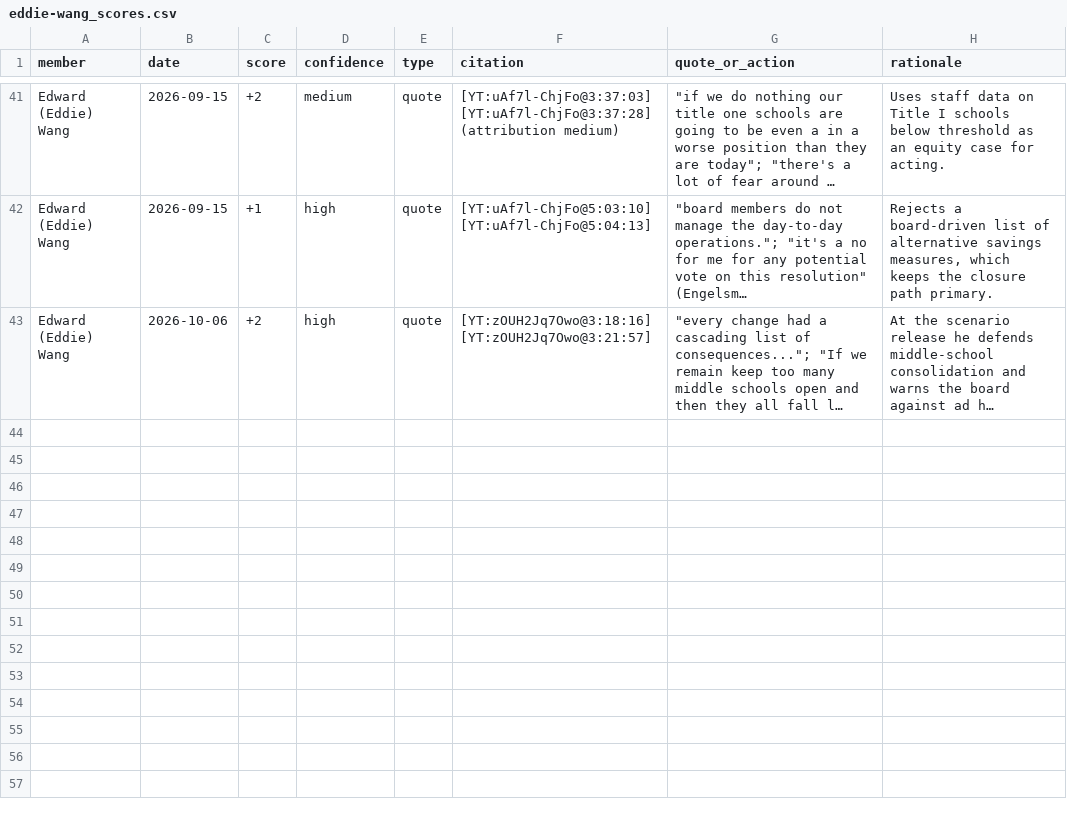
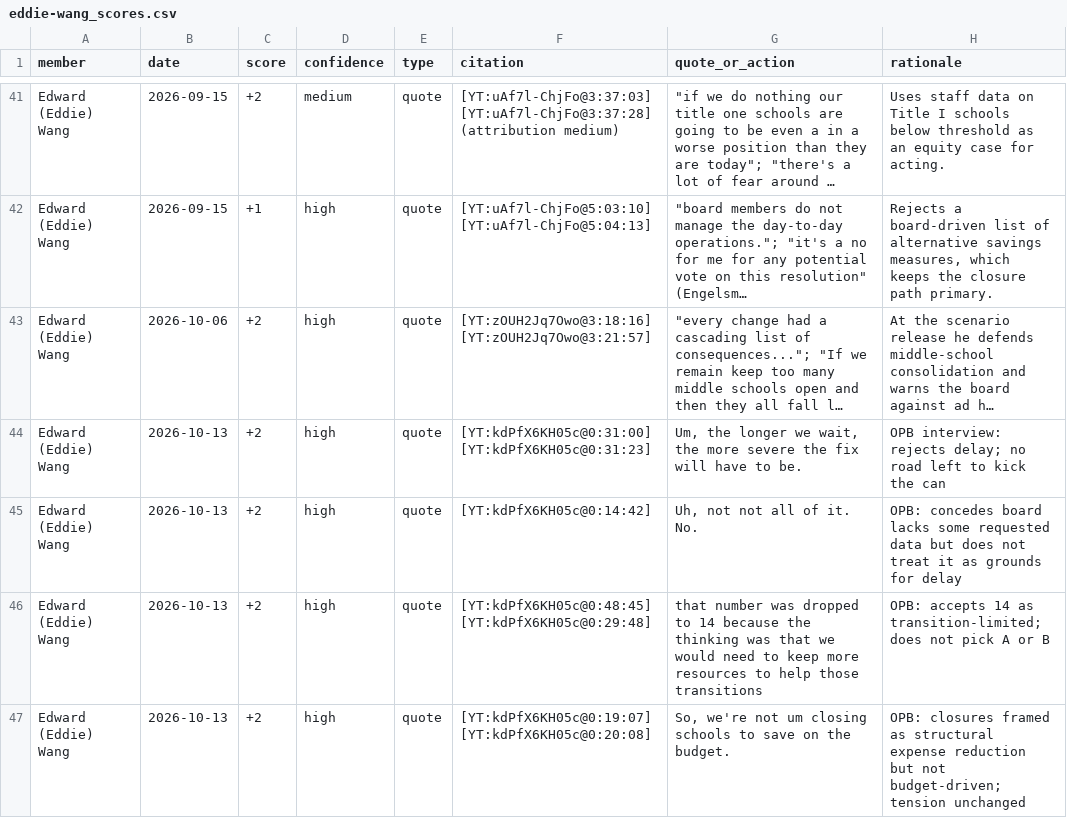
Before and after one commit to pietvanzoen/save-our-schools, a CSV file: analysis/board_closure_stance/eddie-wang_scores.csv, drawn as a sheet; only a part is shown, gaps mark what is left out; long unchanged cells end in …; the diff names each change by its address in the sheet, - before the commit and + after, or states it on an @@ line.

```diff
--- a/analysis/board_closure_stance/eddie-wang_scores.csv
+++ b/analysis/board_closure_stance/eddie-wang_scores.csv
+row 44: Edward (Eddie) Wang | 2026-10-13 | +2 | high | quote | [YT:kdPfX6KH05c@0:31:00] [YT:kdPfX6KH05c@0:31:23] | Um, the longer we wait, the more severe the fix will have to be. | OPB interview: rejects delay; no road left to kick the can
+row 45: Edward (Eddie) Wang | 2026-10-13 | +2 | high | quote | [YT:kdPfX6KH05c@0:14:42] | Uh, not not all of it. No. | OPB: concedes board lacks some requested data but does not treat it as grounds for delay
+row 46: Edward (Eddie) Wang | 2026-10-13 | +2 | high | quote | [YT:kdPfX6KH05c@0:48:45] [YT:kdPfX6KH05c@0:29:48] | that number was dropped to 14 because the thinking was that we would need to keep more resources to help those transitions | OPB: accepts 14 as transition-limited; does not pick A or B
+row 47: Edward (Eddie) Wang | 2026-10-13 | +2 | high | quote | [YT:kdPfX6KH05c@0:19:07] [YT:kdPfX6KH05c@0:20:08] | So, we're not um closing schools to save on the budget. | OPB: closures framed as structural expense reduction but not budget-driven; tension unchanged
```
Also changed, not shown: analysis/board_closure_stance/all_scores.csv, analysis/board_closure_stance/christy-splitt_scores.csv, 23 other files.
